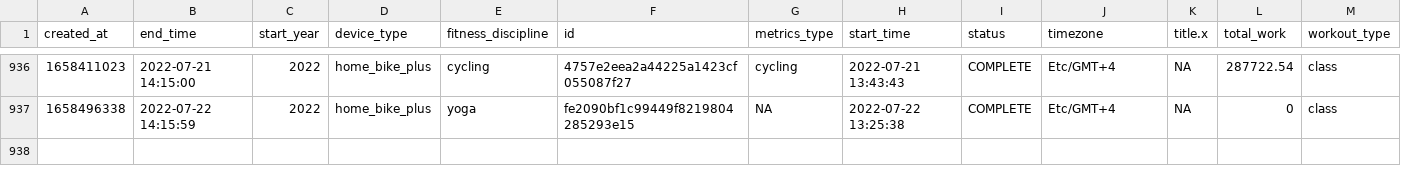
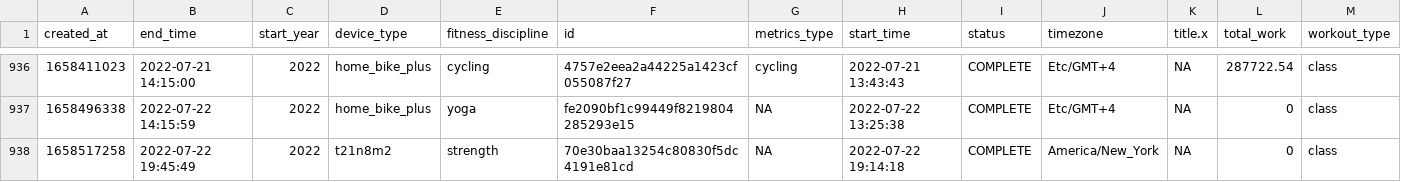
Before and after one commit to tashapiro/peloton-stats, a CSV file: data/peloton_data.csv, drawn as a sheet; only a part is shown, gaps mark what is left out; rows hold the shown columns only; the diff names each change by its address in the sheet, - before the commit and + after, or states it on an @@ line.

Commit message:
Add files via upload

```diff
--- a/data/peloton_data.csv
+++ b/data/peloton_data.csv
+row 938: 1658517258 | 2022-07-22 19:45:49 | 2022 | t21n8m2 | strength | 70e30baa13254c80830f5dc4191e81cd | NA | 2022-07-22 19:14:18 | COMPLETE | America/New_York | NA | 0 | class
```
